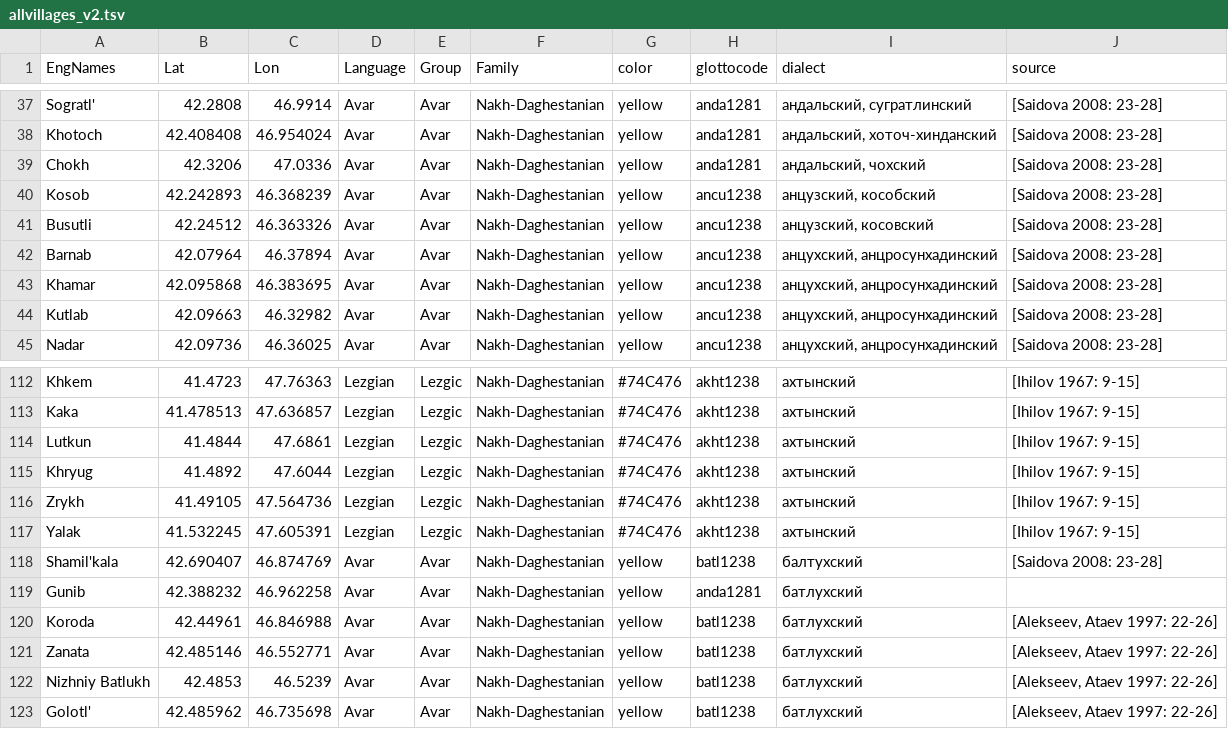
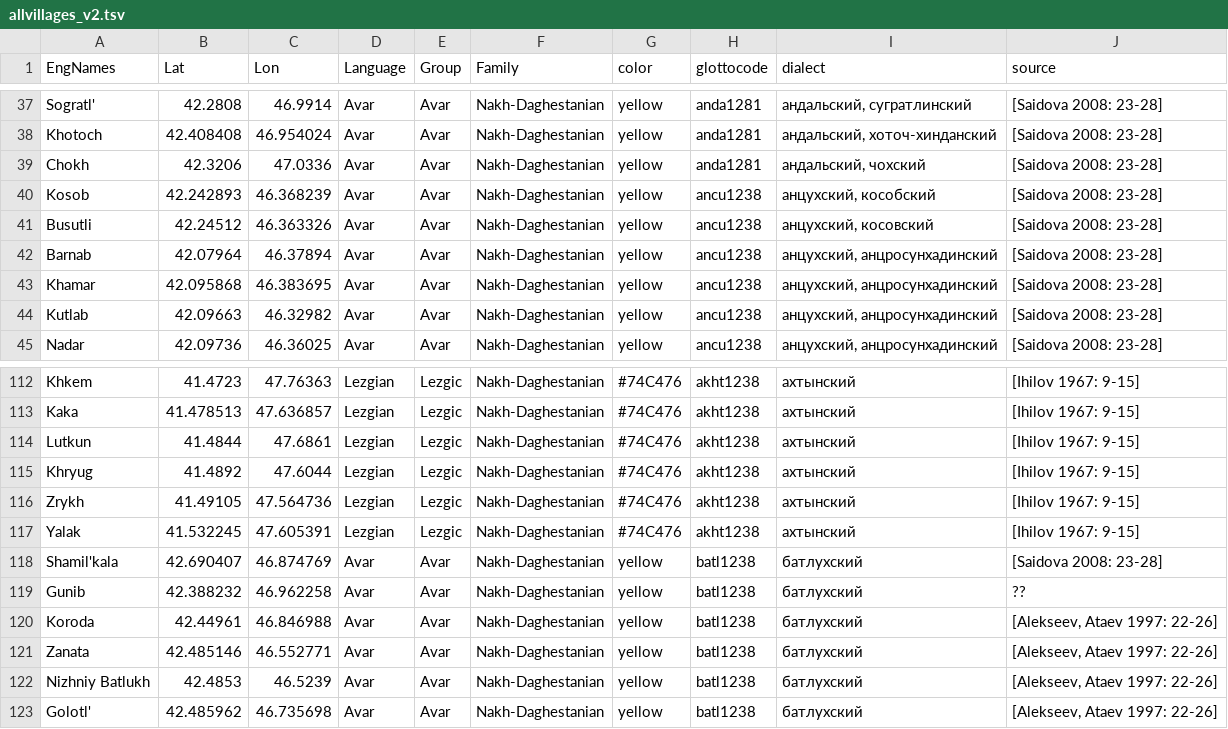
Before and after one commit to kartozia/spatial_analysis_of_NakhDaghestanian_languages, a TSV file: data/allvillages_v2.tsv, drawn as a sheet; only a part is shown, gaps mark what is left out.

Commit message:
correct typos, @kartozia, pls, check question marks

```diff
--- a/data/allvillages_v2.tsv
+++ b/data/allvillages_v2.tsv
@@ -39,4 +39,4 @@ Khotoch	42.408408	46.954024	Avar	Avar	Nakh-Daghestanian	yellow	anda1281	анда
 Chokh	42.3206	47.0336	Avar	Avar	Nakh-Daghestanian	yellow	anda1281	андальский, чохский	[Saidova 2008: 23-28]
-Kosob	42.242893	46.368239	Avar	Avar	Nakh-Daghestanian	yellow	ancu1238	анцузский, кособский	[Saidova 2008: 23-28]
-Busutli	42.24512	46.363326	Avar	Avar	Nakh-Daghestanian	yellow	ancu1238	анцузский, косовский	[Saidova 2008: 23-28]
+Kosob	42.242893	46.368239	Avar	Avar	Nakh-Daghestanian	yellow	ancu1238	анцухский, кособский	[Saidova 2008: 23-28]
+Busutli	42.24512	46.363326	Avar	Avar	Nakh-Daghestanian	yellow	ancu1238	анцухский, косовский	[Saidova 2008: 23-28]
 Barnab	42.07964	46.37894	Avar	Avar	Nakh-Daghestanian	yellow	ancu1238	анцухский, анцросунхадинский	[Saidova 2008: 23-28]
@@ -117,4 +117,4 @@ Zrykh	41.49105	47.564736	Lezgian	Lezgic	Nakh-Daghestanian	#74C476	akht1238	ах
 Yalak	41.532245	47.605391	Lezgian	Lezgic	Nakh-Daghestanian	#74C476	akht1238	ахтынский	[Ihilov 1967: 9-15]
-Shamil'kala	42.690407	46.874769	Avar	Avar	Nakh-Daghestanian	yellow	batl1238	балтухский	[Saidova 2008: 23-28]
-Gunib	42.388232	46.962258	Avar	Avar	Nakh-Daghestanian	yellow	anda1281	батлухский	
+Shamil'kala	42.690407	46.874769	Avar	Avar	Nakh-Daghestanian	yellow	batl1238	батлухский	[Saidova 2008: 23-28]
+Gunib	42.388232	46.962258	Avar	Avar	Nakh-Daghestanian	yellow	batl1238	батлухский	??
 Koroda	42.44961	46.846988	Avar	Avar	Nakh-Daghestanian	yellow	batl1238	батлухский	[Alekseev, Ataev 1997: 22-26]
```
Also changed, not shown: 1 other file.
